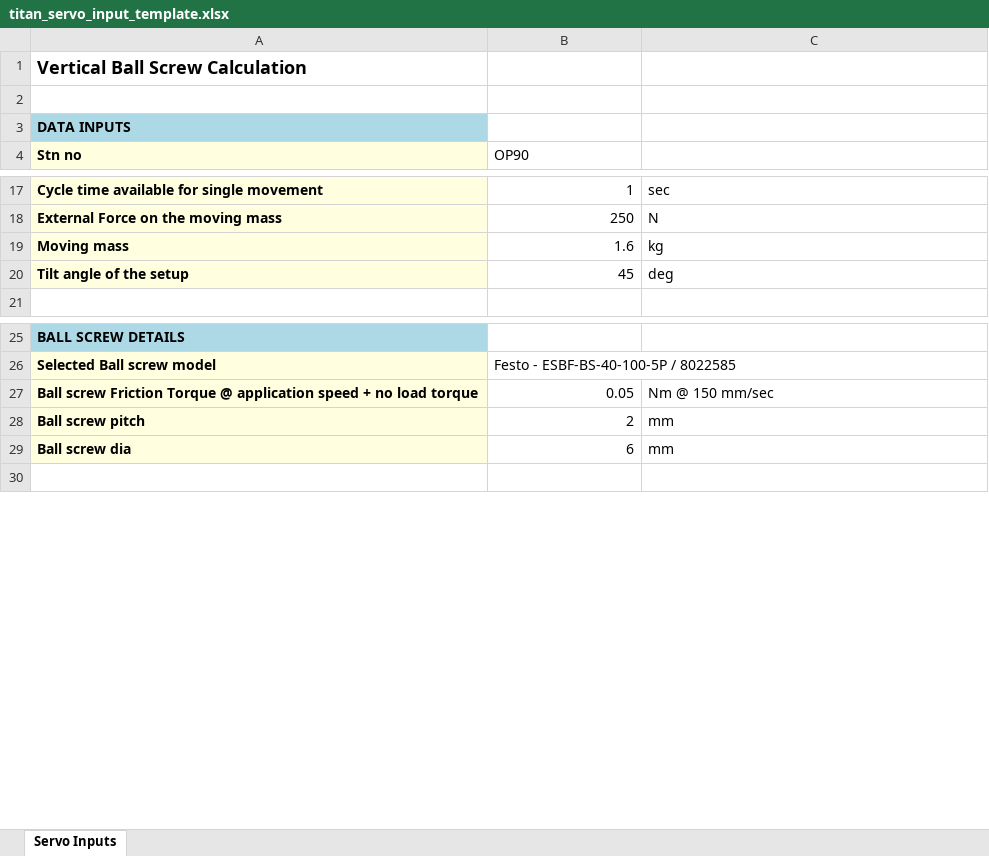
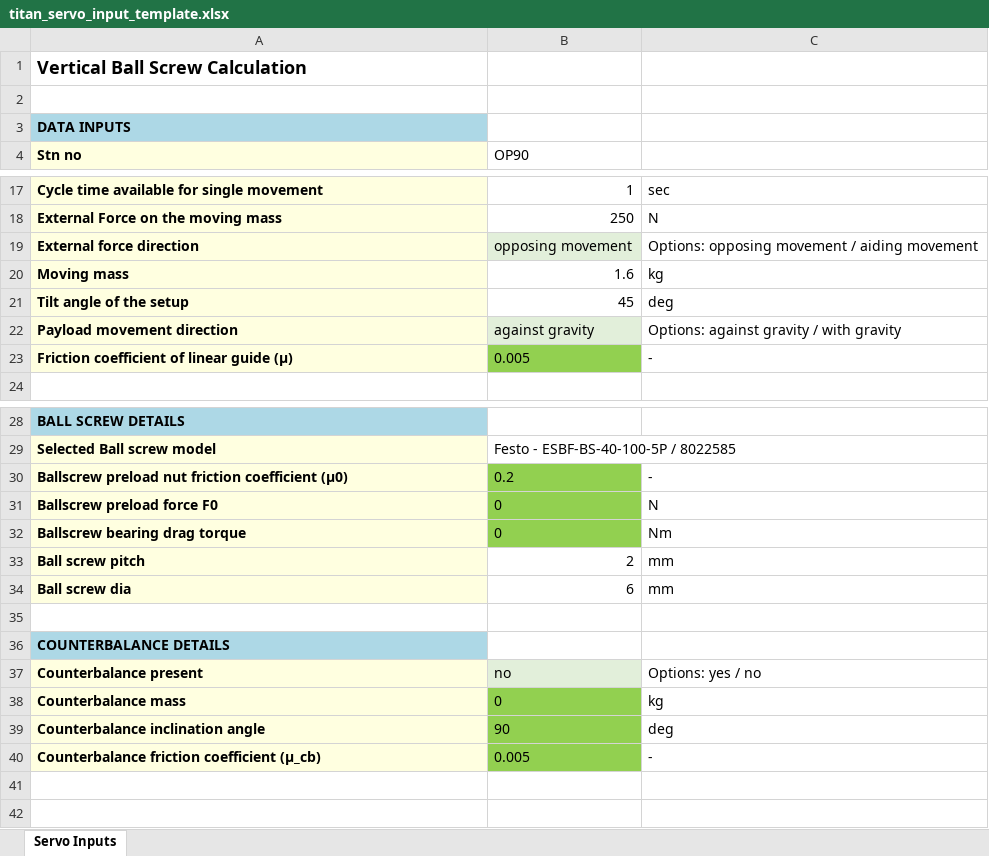
Before and after one commit to DeepakmuruganCluster/Servo_Motor, an Excel workbook: titan_servo_input_template.xlsx, sheet Servo Inputs, drawn as a sheet; only a part is shown, gaps mark what is left out; values as stored, in another font and other column widths than the file's, no borders; removed rows and columns are numbered as before the commit, all else as after; the diff names each change by its address in the sheet, - before the commit and + after, or states it on an @@ line.

```diff
--- a/titan_servo_input_template.xlsx (sheet Servo Inputs)
+++ b/titan_servo_input_template.xlsx (sheet Servo Inputs)
+row 19: External force direction | opposing movement | Options: opposing movement / aiding movement
+row 22: Payload movement direction | against gravity | Options: against gravity / with gravity
+row 23: Friction coefficient of linear guide (μ) | 0.005 | -
-row 27: Ball screw Friction Torque @ application speed + no load torque | 0.05 | Nm @ 150 mm/sec
+row 30: Ballscrew preload nut friction coefficient (μ0) | 0.2 | -
+row 31: Ballscrew preload force F0 | 0 | N
+row 32: Ballscrew bearing drag torque | 0 | Nm
+row 35: (empty)
+row 36: COUNTERBALANCE DETAILS
+row 37: Counterbalance present | no | Options: yes / no
+row 38: Counterbalance mass | 0 | kg
+row 39: Counterbalance inclination angle | 90 | deg
+row 40: Counterbalance friction coefficient (μ_cb) | 0.005 | -
+row 41: (empty)
```
Also changed, not shown: 6 other files.
